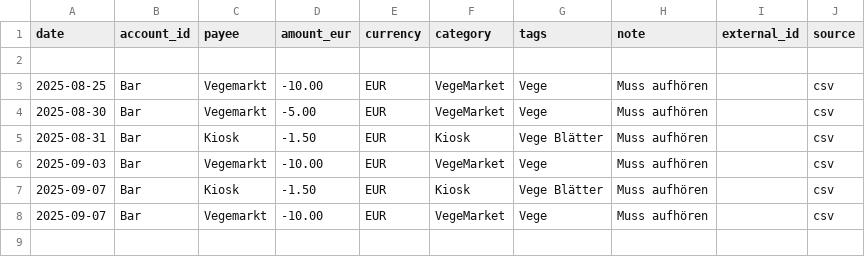
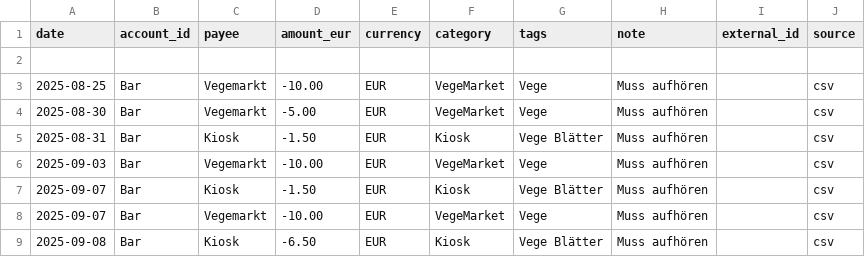
Before and after one commit to abdel0909/finanz-agent, a CSV file: data/inbox/spa.csv, drawn as a sheet.

Commit message:
Update spa.csv

```diff
--- a/data/inbox/spa.csv
+++ b/data/inbox/spa.csv
@@ -8 +8,2 @@ date,account_id,payee,amount_eur,currency,category,tags,note,external_id,source
 2025-09-07,Bar,Vegemarkt,-10.00,EUR,VegeMarket,Vege,"Muss aufhören ",,csv
+2025-09-08,Bar,Kiosk,-6.50,EUR,Kiosk,Vege Blätter ,"Muss aufhören ",,csv
```
